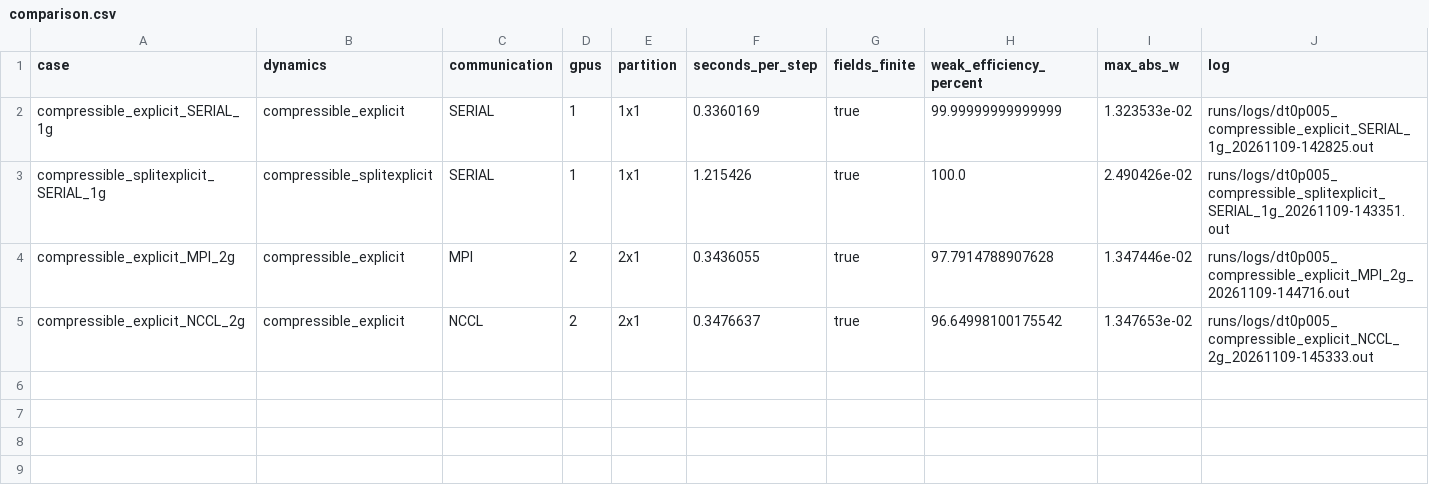
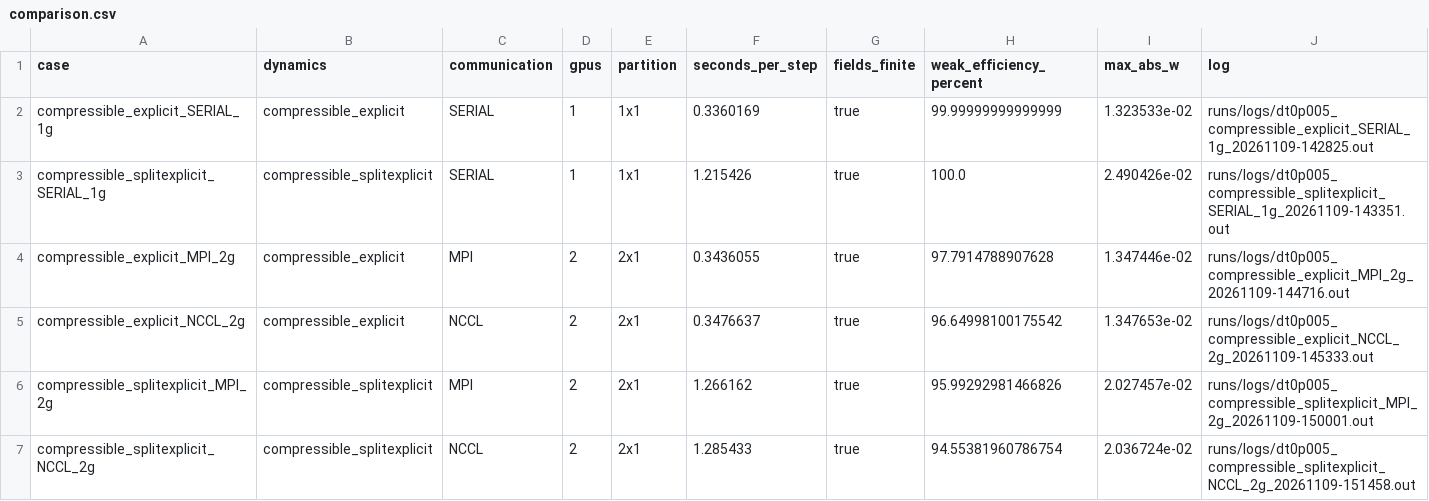
Before and after one commit to AndiJingzhiTse/Breeze.jl, a CSV file: benchmarking/results/rondeau/weak_scaling_mpi_nccl_2026-11-09_dt0p005/comparison.csv, drawn as a sheet.

Commit message:
Publish six finite MPI/NCCL timestep cases while four-GPU cases wait

```diff
--- a/benchmarking/results/rondeau/weak_scaling_mpi_nccl_2026-11-09_dt0p005/comparison.csv
+++ b/benchmarking/results/rondeau/weak_scaling_mpi_nccl_2026-11-09_dt0p005/comparison.csv
@@ -5 +5,3 @@ compressible_explicit_MPI_2g,compressible_explicit,MPI,2,2x1,0.3436055,true,97.7
 compressible_explicit_NCCL_2g,compressible_explicit,NCCL,2,2x1,0.3476637,true,96.64998100175542,1.347653e-02,runs/logs/dt0p005_compressible_explicit_NCCL_2g_20261109-145333.out
+compressible_splitexplicit_MPI_2g,compressible_splitexplicit,MPI,2,2x1,1.266162,true,95.99292981466826,2.027457e-02,runs/logs/dt0p005_compressible_splitexplicit_MPI_2g_20261109-150001.out
+compressible_splitexplicit_NCCL_2g,compressible_splitexplicit,NCCL,2,2x1,1.285433,true,94.55381960786754,2.036724e-02,runs/logs/dt0p005_compressible_splitexplicit_NCCL_2g_20261109-151458.out
```
Also changed, not shown: benchmarking/results/rondeau/weak_scaling_mpi_nccl_2026-11-09_dt0p005/measurements.csv, 11 other files.
